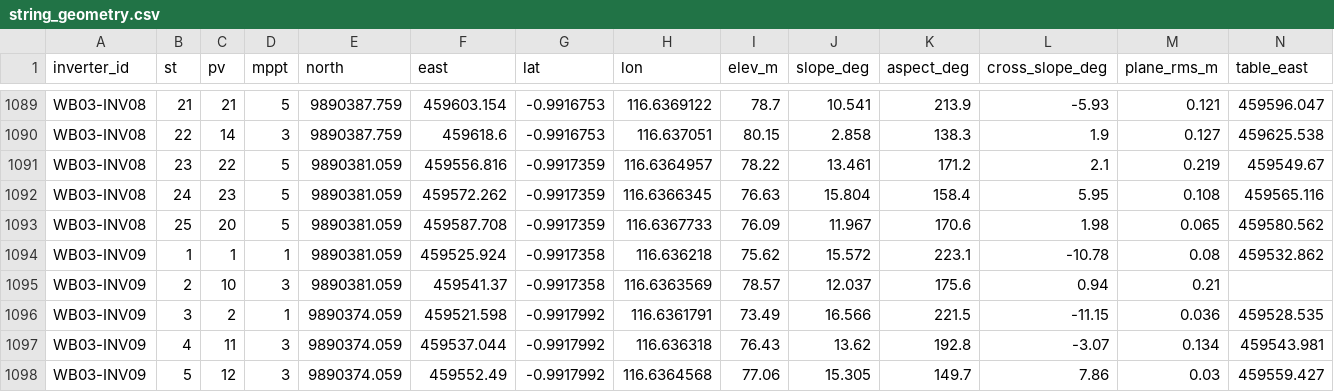
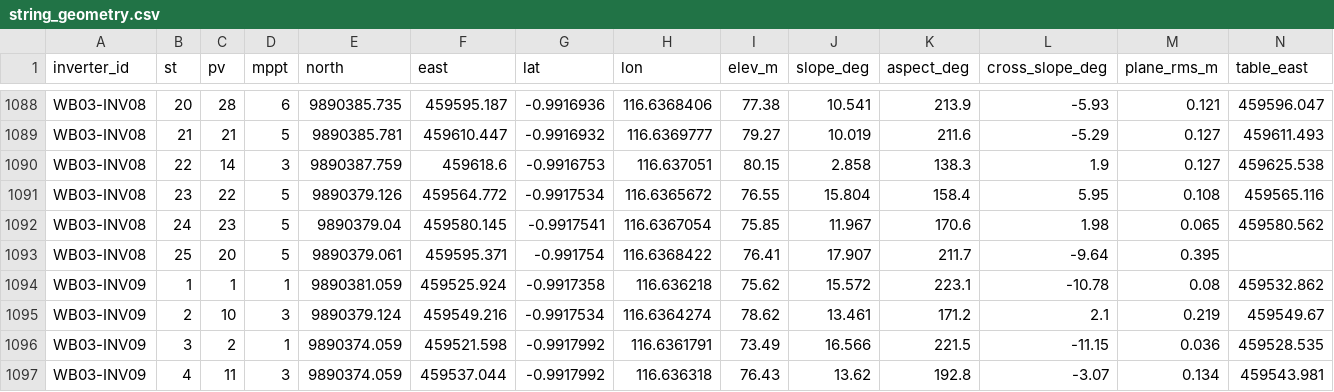
Before and after one commit to nabilhaidr/PVStringHeatmapCheck, a CSV file: config/string_geometry.csv, drawn as a sheet; only a part is shown, gaps mark what is left out; the shorter side is filled out with more unchanged rows; removed rows and columns are numbered as before the commit, all else as after; rows hold the shown columns only; the diff covers the shown part only; the diff names each change by its address in the sheet, - before the commit and + after, or states it on an @@ line.

```diff
--- a/config/string_geometry.csv
+++ b/config/string_geometry.csv
-B1088 (st): 21
+B1088 (st): 20
-C1088 (pv): 21
+C1088 (pv): 28
-D1088 (mppt): 5
+D1088 (mppt): 6
-E1088 (north): 9890387.759
+E1088 (north): 9890385.735
-F1088 (east): 459603.154
+F1088 (east): 459595.187
-G1088 (lat): -0.9916753
+G1088 (lat): -0.9916936
-H1088 (lon): 116.6369122
+H1088 (lon): 116.6368406
-I1088 (elev_m): 78.7
+I1088 (elev_m): 77.38
+row 1089: WB03-INV08 | 21 | 21 | 5 | 9890385.781 | 459610.447 | -0.9916932 | 116.6369777 | 79.27 | 10.019 | 211.6 | -5.29 | 0.127 | 459611.493
-row 1091: WB03-INV08 | 23 | 22 | 5 | 9890381.059 | 459556.816 | -0.9917359 | 116.6364957 | 78.22 | 13.461 | 171.2 | 2.1 | 0.219 | 459549.67
-B1091 (st): 24
+B1091 (st): 23
-C1091 (pv): 23
+C1091 (pv): 22
-E1091 (north): 9890381.059
+E1091 (north): 9890379.126
-F1091 (east): 459572.262
+F1091 (east): 459564.772
-G1091 (lat): -0.9917359
+G1091 (lat): -0.9917534
-H1091 (lon): 116.6366345
+H1091 (lon): 116.6365672
-I1091 (elev_m): 76.63
+I1091 (elev_m): 76.55
-B1092 (st): 25
+B1092 (st): 24
-C1092 (pv): 20
+C1092 (pv): 23
-E1092 (north): 9890381.059
+E1092 (north): 9890379.04
-F1092 (east): 459587.708
+F1092 (east): 459580.145
-G1092 (lat): -0.9917359
+G1092 (lat): -0.9917541
-H1092 (lon): 116.6367733
+H1092 (lon): 116.6367054
-I1092 (elev_m): 76.09
+I1092 (elev_m): 75.85
+row 1093: WB03-INV08 | 25 | 20 | 5 | 9890379.061 | 459595.371 | -0.991754 | 116.6368422 | 76.41 | 17.907 | 211.7 | -9.64 | 0.395
-row 1095: WB03-INV09 | 2 | 10 | 3 | 9890381.059 | 459541.37 | -0.9917358 | 116.6363569 | 78.57 | 12.037 | 175.6 | 0.94 | 0.21
+row 1095: WB03-INV09 | 2 | 10 | 3 | 9890379.124 | 459549.216 | -0.9917534 | 116.6364274 | 78.62 | 13.461 | 171.2 | 2.1 | 0.219 | 459549.67
```
Also changed, not shown: 1 removed row and 67 edited cells elsewhere in this file, 3 other files.
